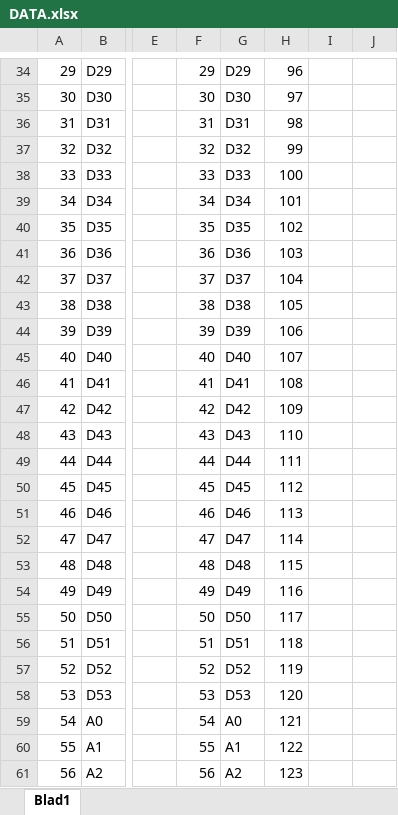
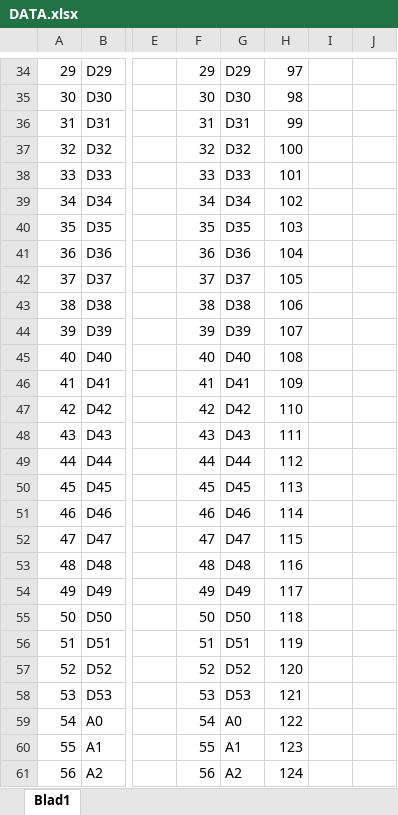
Before and after one commit to baaswietse/Erik_lights, an Excel workbook: DATA.xlsx, sheet Blad1, drawn as a sheet; only a part is shown, gaps mark what is left out; values as stored, in another font and other column widths than the file's, no borders; the diff covers the shown part only; the diff names each change by its address in the sheet, - before the commit and + after, or states it on an @@ line.

```diff
--- a/DATA.xlsx (sheet Blad1)
+++ b/DATA.xlsx (sheet Blad1)
-H34: 96
+H34: 97
-H35: 97
+H35: 98
-H36: 98
+H36: 99
-H37: 99
+H37: 100
-H38: 100
+H38: 101
-H39: 101
+H39: 102
-H40: 102
+H40: 103
-H41: 103
+H41: 104
-H42: 104
+H42: 105
-H43: 105
+H43: 106
-H44: 106
+H44: 107
-H45: 107
+H45: 108
-H46: 108
+H46: 109
-H47: 109
+H47: 110
-H48: 110
+H48: 111
-H49: 111
+H49: 112
-H50: 112
+H50: 113
-H51: 113
+H51: 114
-H52: 114
+H52: 115
-H53: 115
+H53: 116
-H54: 116
+H54: 117
-H55: 117
+H55: 118
-H56: 118
+H56: 119
-H57: 119
+H57: 120
-H58: 120
+H58: 121
-H59: 121
+H59: 122
-H60: 122
+H60: 123
-H61: 123
+H61: 124
```
Also changed, not shown: 41 edited cells elsewhere in this sheet.
